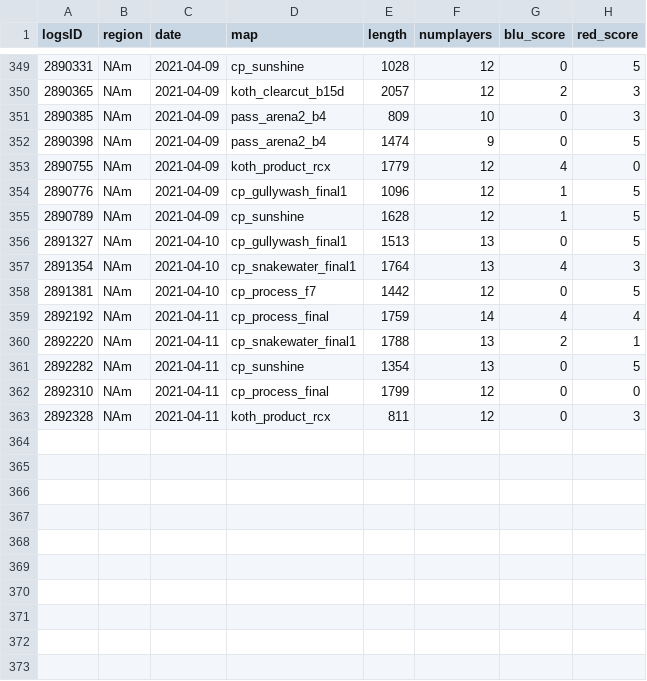
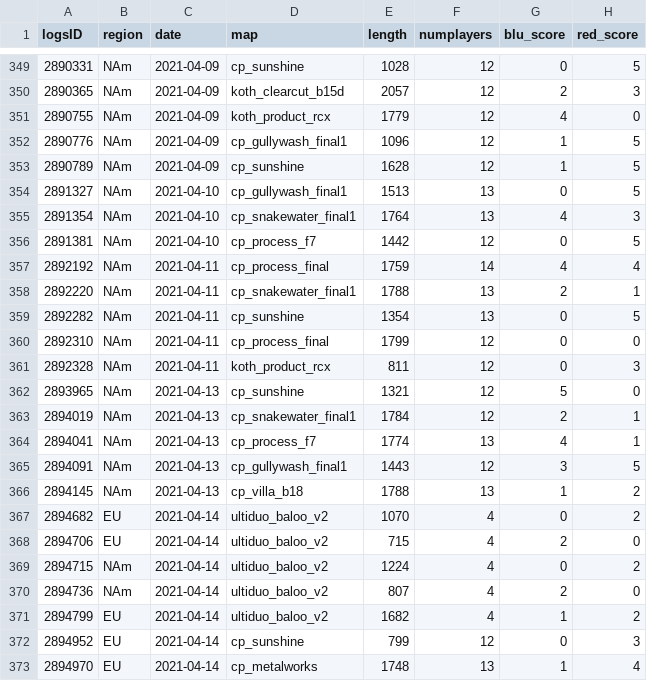
Before and after one commit to shelchang/tf2cc-data, a CSV file: matches.csv, drawn as a sheet; only a part is shown, gaps mark what is left out.

```diff
--- a/matches.csv
+++ b/matches.csv
@@ -350,4 +350,2 @@ logsID,region,date,map,length,numplayers,blu_score,red_score
 2890365,NAm,2021-04-09,koth_clearcut_b15d,2057,12,2,3
-2890385,NAm,2021-04-09,pass_arena2_b4,809,10,0,3
-2890398,NAm,2021-04-09,pass_arena2_b4,1474,9,0,5
 2890755,NAm,2021-04-09,koth_product_rcx,1779,12,4,0
@@ -363 +361,13 @@ logsID,region,date,map,length,numplayers,blu_score,red_score
 2892328,NAm,2021-04-11,koth_product_rcx,811,12,0,3
+2893965,NAm,2021-04-13,cp_sunshine,1321,12,5,0
+2894019,NAm,2021-04-13,cp_snakewater_final1,1784,12,2,1
+2894041,NAm,2021-04-13,cp_process_f7,1774,13,4,1
+2894091,NAm,2021-04-13,cp_gullywash_final1,1443,12,3,5
+2894145,NAm,2021-04-13,cp_villa_b18,1788,13,1,2
+2894682,EU,2021-04-14,ultiduo_baloo_v2,1070,4,0,2
+2894706,EU,2021-04-14,ultiduo_baloo_v2,715,4,2,0
+2894715,NAm,2021-04-14,ultiduo_baloo_v2,1224,4,0,2
+2894736,NAm,2021-04-14,ultiduo_baloo_v2,807,4,2,0
+2894799,EU,2021-04-14,ultiduo_baloo_v2,1682,4,1,2
+2894952,EU,2021-04-14,cp_sunshine,799,12,0,3
+2894970,EU,2021-04-14,cp_metalworks,1748,13,1,4
```
Also changed, not shown: persons.csv, 2 other files.
